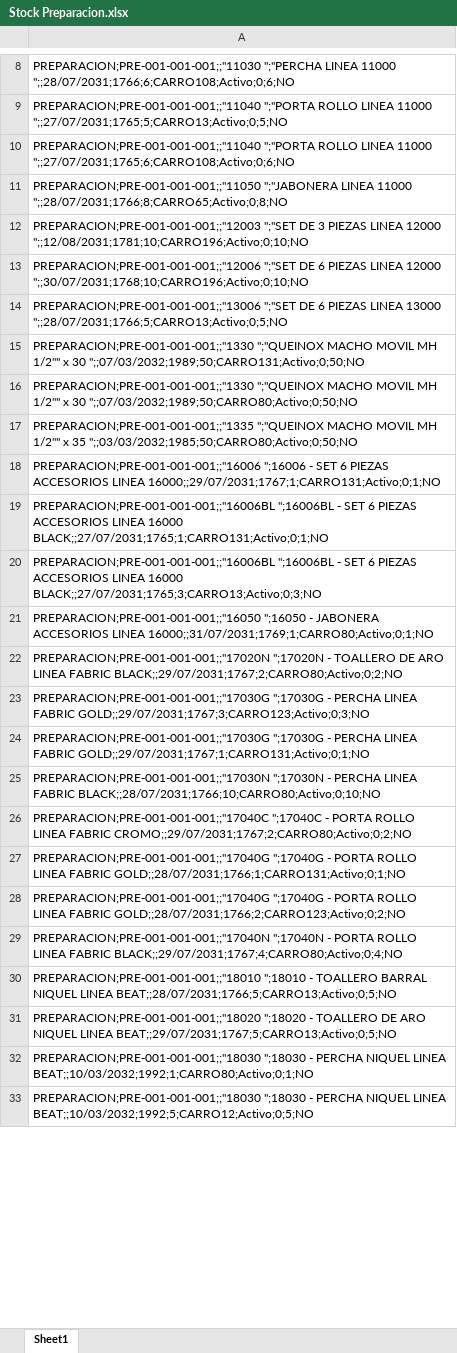
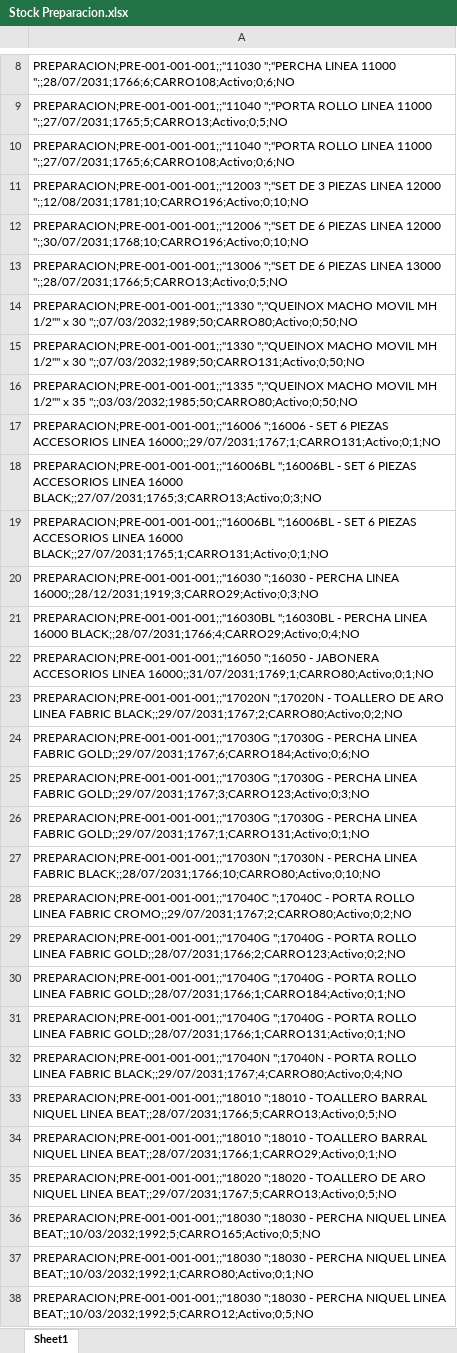
Before and after one commit to IvanGoyena/Logistica-Peirano, an Excel workbook: Data_WMS/Stock Preparacion.xlsx, sheet Sheet1, drawn as a sheet; only a part is shown, gaps mark what is left out; values as stored, in another font and other column widths than the file's, no borders; removed rows and columns are numbered as before the commit, all else as after; the diff covers the shown part only; the diff names each change by its address in the sheet, - before the commit and + after, or states it on an @@ line.

Commit message:
Actualización automática WMS - Stock Preparacion - 26/09/2026 11:30:21

```diff
--- a/Data_WMS/Stock Preparacion.xlsx (sheet Sheet1)
+++ b/Data_WMS/Stock Preparacion.xlsx (sheet Sheet1)
-row 11: PREPARACION;PRE-001-001-001;;"11050 ";"JABONERA LINEA 11000 ";;28/07/2031;1766;8;CARRO65;Activo;0;8;NO
-row 16: PREPARACION;PRE-001-001-001;;"1330 ";"QU…
+row 14: PREPARACION;PRE-001-001-001;;"1330 ";"QU…
+row 18: PREPARACION;PRE-001-001-001;;"16006BL ";16006BL - SET 6 PIEZAS ACCESORIOS LINEA 16000 BLACK;;27/07/2031;1765;3;CARRO13;Activo;0;3;NO
-A20: PREPARACION;PRE-001-001-001;;"16006BL ";16006BL - SET 6 PIEZAS ACCESORIOS LINEA 16000 BLACK;;27/07/2031;1765;3;CARRO13;Activo;0;3;NO
+A20: PREPARACION;PRE-001-001-001;;"16030 ";16030 - PERCHA LINEA 16000;;28/12/2031;1919;3;CARRO29;Activo;0;3;NO
+row 21: PREPARACION;PRE-001-001-001;;"16030BL ";16030BL - PERCHA LINEA 16000 BLACK;;28/07/2031;1766;4;CARRO29;Activo;0;4;NO
+row 24: PREPARACION;PRE-001-001-001;;"17030G ";17030G - PERCHA LINEA FABRIC GOLD;;29/07/2031;1767;6;CARRO184;Activo;0;6;NO
-row 28: PREPARACION;PRE-001-001-001;;"17040G ";1…
+row 29: PREPARACION;PRE-001-001-001;;"17040G ";1…
+row 30: PREPARACION;PRE-001-001-001;;"17040G ";17040G - PORTA ROLLO LINEA FABRIC GOLD;;28/07/2031;1766;1;CARRO184;Activo;0;1;NO
+row 34: PREPARACION;PRE-001-001-001;;"18010 ";18010 - TOALLERO BARRAL NIQUEL LINEA BEAT;;28/07/2031;1766;1;CARRO29;Activo;0;1;NO
+row 36: PREPARACION;PRE-001-001-001;;"18030 ";18030 - PERCHA NIQUEL LINEA BEAT;;10/03/2032;1992;5;CARRO165;Activo;0;5;NO
```
Also changed, not shown: 50 added rows, 33 moved rows and 11 edited cells elsewhere in this sheet.
